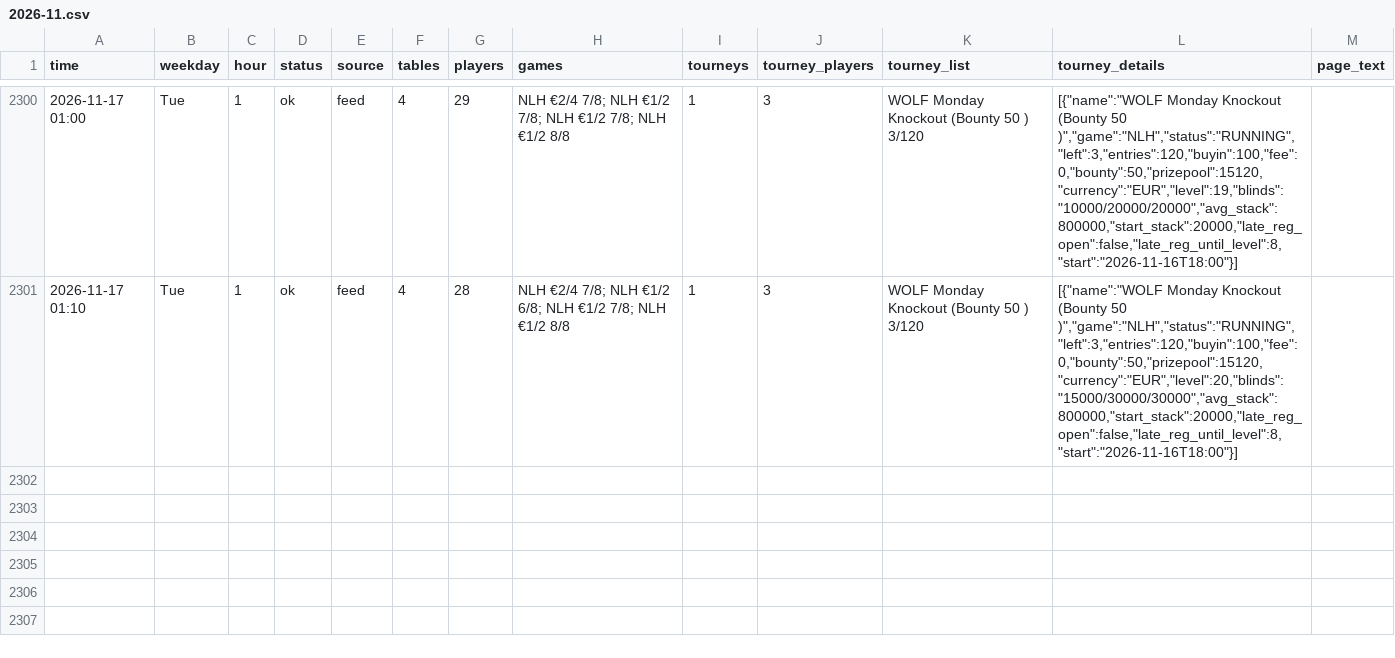
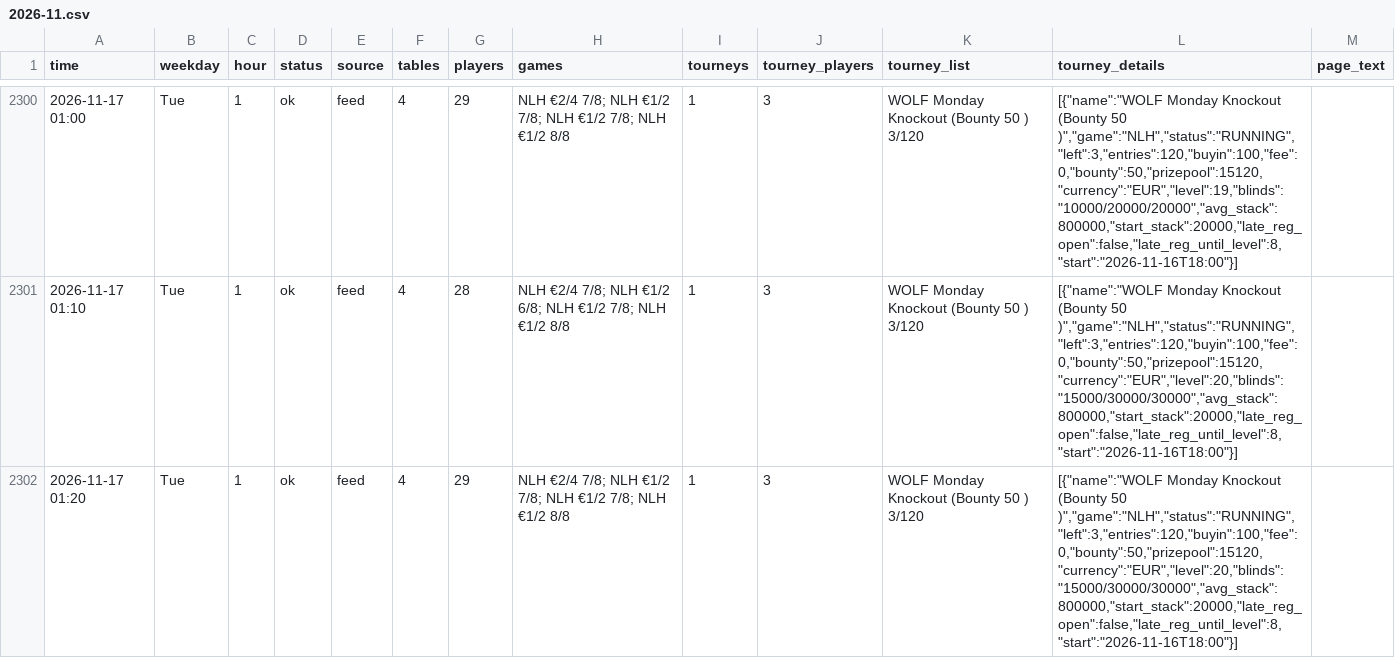
Before and after one commit to legendtoss/kings-tracker, a CSV file: data/2026-11.csv, drawn as a sheet; only a part is shown, gaps mark what is left out; the diff names each change by its address in the sheet, - before the commit and + after, or states it on an @@ line.

```diff
--- a/data/2026-11.csv
+++ b/data/2026-11.csv
+row 2302: 2026-11-17 01:20 | Tue | 1 | ok | feed | 4 | 29 | NLH €2/4 7/8; NLH €1/2 7/8; NLH €1/2 7/8; NLH €1/2 8/8 | 1 | 3 | WOLF Monday Knockout (Bounty 50 ) 3/120 | [{"name":"WOLF Monday Knockout (Bounty 50 )","game":"NLH","status":"RUNNING","left":3,"entries":120,"buyin":100,"fee":0,"bounty":50,"prizepool":15120,"currency":"EUR","level":20,"blinds":"15000/30000/30000","avg_stack":800000,"start_stack":20000,"late_reg_open":false,"late_reg_until_level":8,"start":"2026-11-16T18:00"}]
```
Also changed, not shown: data/banco/2026-11.csv, data/cardcasino/2026-11.csv, 8 other files.
